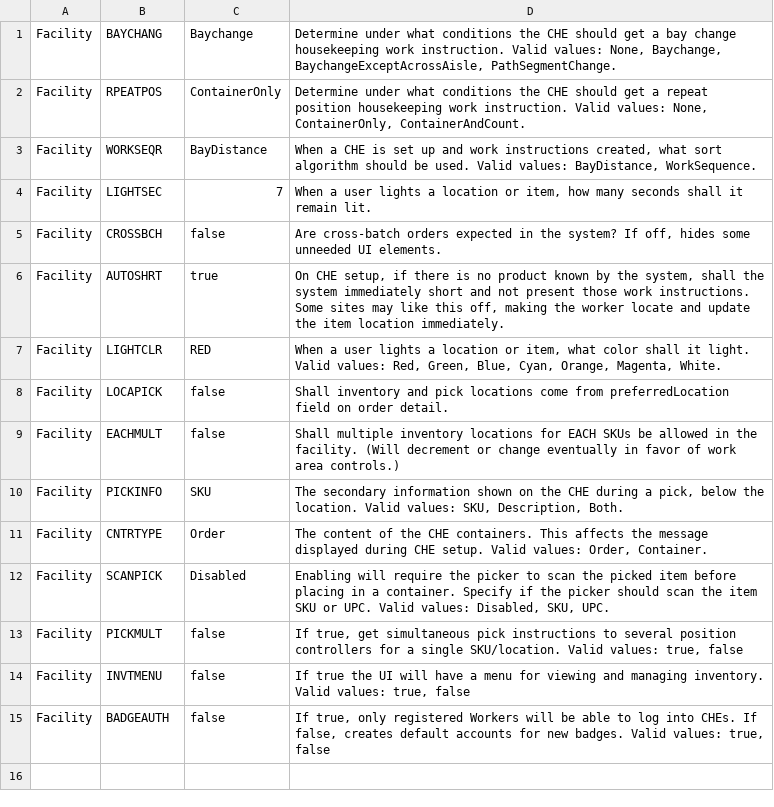
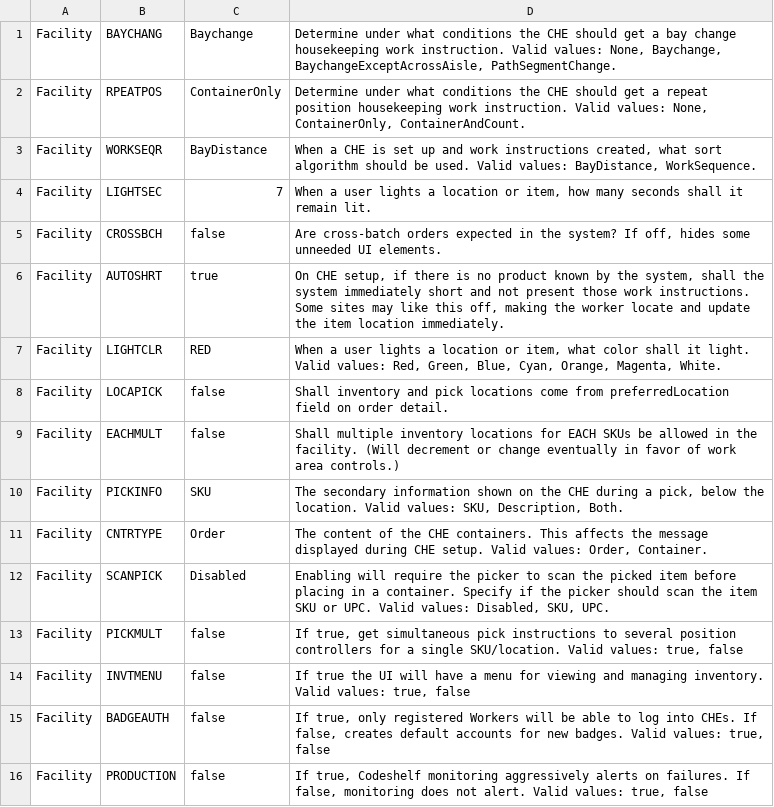
Before and after one commit to codeshelf/Codeshelf, a CSV file: src/main/resources/property-defaults.csv, drawn as a sheet; the diff names each change by its address in the sheet, - before the commit and + after, or states it on an @@ line.

Commit message:
DEV-1158 IsProduction in health check

```diff
--- a/src/main/resources/property-defaults.csv
+++ b/src/main/resources/property-defaults.csv
+row 16: Facility | PRODUCTION | false | If true, Codeshelf monitoring aggressively alerts on failures. If false, monitoring does not alert. Valid values: true, false
```
Also changed, not shown: 9 other files.
